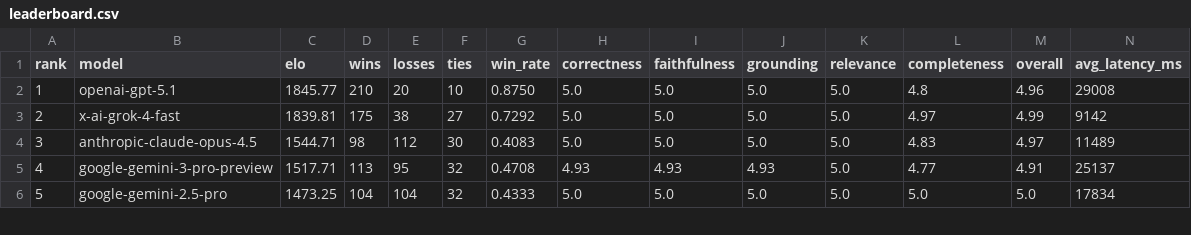
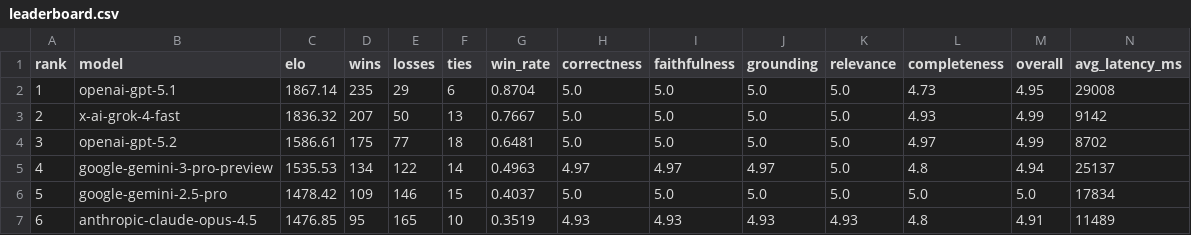
Before and after one commit to itsumida/llm-leaderboard, a CSV file: pg-outputs/llm-elo/leaderboard.csv, drawn as a sheet; only a part is shown; removed rows and columns are numbered as before the commit, all else as after; rows hold the shown columns only; the diff covers the shown part only; the diff names each change by its address in the sheet, - before the commit and + after, or states it on an @@ line.

Commit message:
Added GPT 5.2 to ELO leaderboard

```diff
--- a/pg-outputs/llm-elo/leaderboard.csv
+++ b/pg-outputs/llm-elo/leaderboard.csv
-C2 (elo): 1845.77
+C2 (elo): 1867.14
-D2 (wins): 210
+D2 (wins): 235
-E2 (losses): 20
+E2 (losses): 29
-F2 (ties): 10
+F2 (ties): 6
-G2 (win_rate): 0.8750
+G2 (win_rate): 0.8704
-L2 (completeness): 4.8
+L2 (completeness): 4.73
-M2 (overall): 4.96
+M2 (overall): 4.95
-C3 (elo): 1839.81
+C3 (elo): 1836.32
-D3 (wins): 175
+D3 (wins): 207
-E3 (losses): 38
+E3 (losses): 50
-F3 (ties): 27
+F3 (ties): 13
-G3 (win_rate): 0.7292
+G3 (win_rate): 0.7667
-L3 (completeness): 4.97
+L3 (completeness): 4.93
-row 4: 3 | anthropic-claude-opus-4.5 | 1544.71 | 98 | 112 | 30 | 0.4083 | 5.0 | 5.0 | 5.0 | 5.0 | 4.83 | 4.97 | 11489
+row 4: 3 | openai-gpt-5.2 | 1586.61 | 175 | 77 | 18 | 0.6481 | 5.0 | 5.0 | 5.0 | 5.0 | 4.97 | 4.99 | 8702
-C5 (elo): 1517.71
+C5 (elo): 1535.53
-D5 (wins): 113
+D5 (wins): 134
-E5 (losses): 95
+E5 (losses): 122
-F5 (ties): 32
+F5 (ties): 14
-G5 (win_rate): 0.4708
+G5 (win_rate): 0.4963
-H5 (correctness): 4.93
+H5 (correctness): 4.97
-I5 (faithfulness): 4.93
+I5 (faithfulness): 4.97
-J5 (grounding): 4.93
+J5 (grounding): 4.97
-L5 (completeness): 4.77
+L5 (completeness): 4.8
-M5 (overall): 4.91
+M5 (overall): 4.94
-C6 (elo): 1473.25
+C6 (elo): 1478.42
-D6 (wins): 104
+D6 (wins): 109
-E6 (losses): 104
+E6 (losses): 146
-F6 (ties): 32
+F6 (ties): 15
-G6 (win_rate): 0.4333
+G6 (win_rate): 0.4037
+row 7: 6 | anthropic-claude-opus-4.5 | 1476.85 | 95 | 165 | 10 | 0.3519 | 4.93 | 4.93 | 4.93 | 4.93 | 4.8 | 4.91 | 11489
```
Also changed, not shown: 1 added row, 1 removed row, 31 edited cells and row numbers in column A elsewhere in this file, msmarco-outputs/llm-elo/leaderboard.csv, scifact-outputs/llm-elo/leaderboard.csv, 33 other files.
